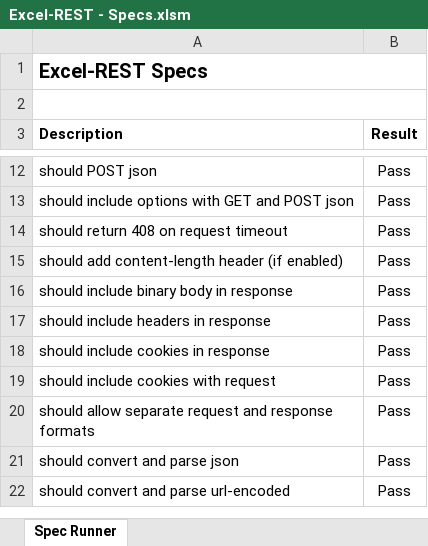
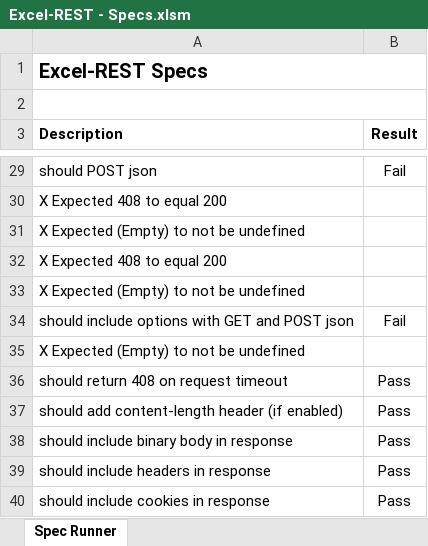
Before and after one commit to VBA-tools/VBA-Web, an Excel workbook: specs/Excel-REST - Specs.xlsm, sheet Spec Runner, drawn as a sheet; only a part is shown, gaps mark what is left out; the shorter side is filled out with more unchanged rows; values as stored, in another font and other column widths than the file's, no borders; charts and pictures and conditional formats not drawn; addresses are those after the commit; the diff covers the shown part only; the diff names each change by its address in the sheet, - before the commit and + after, or states it on an @@ line.

```diff
--- a/specs/Excel-REST - Specs.xlsm (sheet Spec Runner)
+++ b/specs/Excel-REST - Specs.xlsm (sheet Spec Runner)
-B29 (Result): Pass
+B29 (Result): Fail
+row 30: X Expected 408 to equal 200
+row 31: X Expected (Empty) to not be undefined
+row 32: X Expected 408 to equal 200
+row 33: X Expected (Empty) to not be undefined
-B34 (Result): Pass
+B34 (Result): Fail
+row 35: X Expected (Empty) to not be undefined
```
Also changed, not shown: 17 added rows and 8 edited cells elsewhere in this sheet, specs/Excel-REST - Specs - Async.xlsm, 6 other files.
